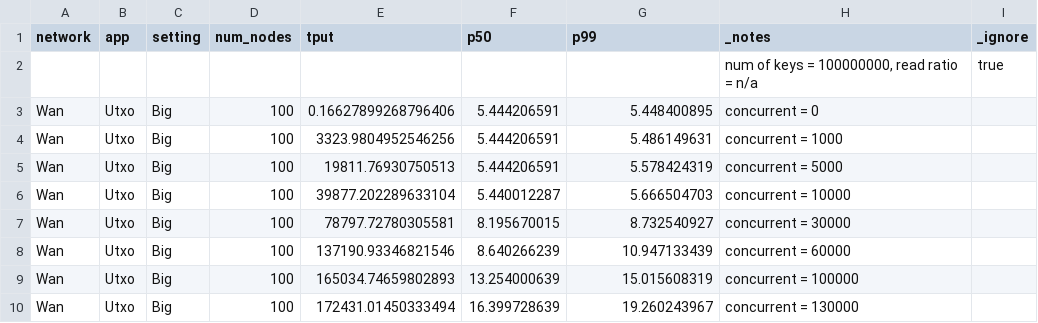
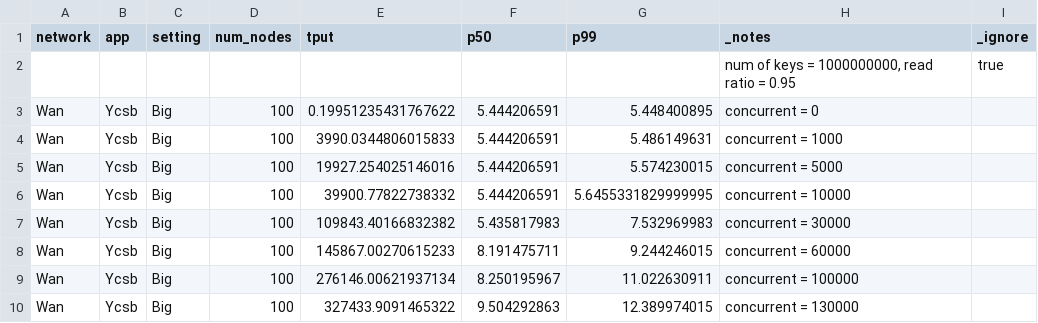
Before and after one commit to sgdxbc/big3, a CSV file: data/tput-latency-scratch.csv, drawn as a sheet.

```diff
--- a/data/tput-latency-scratch.csv
+++ b/data/tput-latency-scratch.csv
@@ -1,10 +1,10 @@
 network,app,setting,num_nodes,tput,p50,p99,_notes,_ignore
-,,,,,,,"num of keys = 100000000, read ratio = n/a",true
-Wan,Utxo,Big,100,0.16627899268796406,5.444206591,5.448400895,"concurrent = 0"
-Wan,Utxo,Big,100,3323.9804952546256,5.444206591,5.486149631,"concurrent = 1000"
-Wan,Utxo,Big,100,19811.76930750513,5.444206591,5.578424319,"concurrent = 5000"
-Wan,Utxo,Big,100,39877.202289633104,5.440012287,5.666504703,"concurrent = 10000"
-Wan,Utxo,Big,100,78797.72780305581,8.195670015,8.732540927,"concurrent = 30000"
-Wan,Utxo,Big,100,137190.93346821546,8.640266239,10.947133439,"concurrent = 60000"
-Wan,Utxo,Big,100,165034.74659802893,13.254000639,15.015608319,"concurrent = 100000"
-Wan,Utxo,Big,100,172431.01450333494,16.399728639,19.260243967,"concurrent = 130000"
+,,,,,,,"num of keys = 1000000000, read ratio = 0.95",true
+Wan,Ycsb,Big,100,0.19951235431767622,5.444206591,5.448400895,"concurrent = 0"
+Wan,Ycsb,Big,100,3990.0344806015833,5.444206591,5.486149631,"concurrent = 1000"
+Wan,Ycsb,Big,100,19927.254025146016,5.444206591,5.574230015,"concurrent = 5000"
+Wan,Ycsb,Big,100,39900.77822738332,5.444206591,5.6455331829999995,"concurrent = 10000"
+Wan,Ycsb,Big,100,109843.40166832382,5.435817983,7.532969983,"concurrent = 30000"
+Wan,Ycsb,Big,100,145867.00270615233,8.191475711,9.244246015,"concurrent = 60000"
+Wan,Ycsb,Big,100,276146.00621937134,8.250195967,11.022630911,"concurrent = 100000"
+Wan,Ycsb,Big,100,327433.9091465322,9.504292863,12.389974015,"concurrent = 130000"
```
Also changed, not shown: data/tput-latency.csv, 2 other files.
